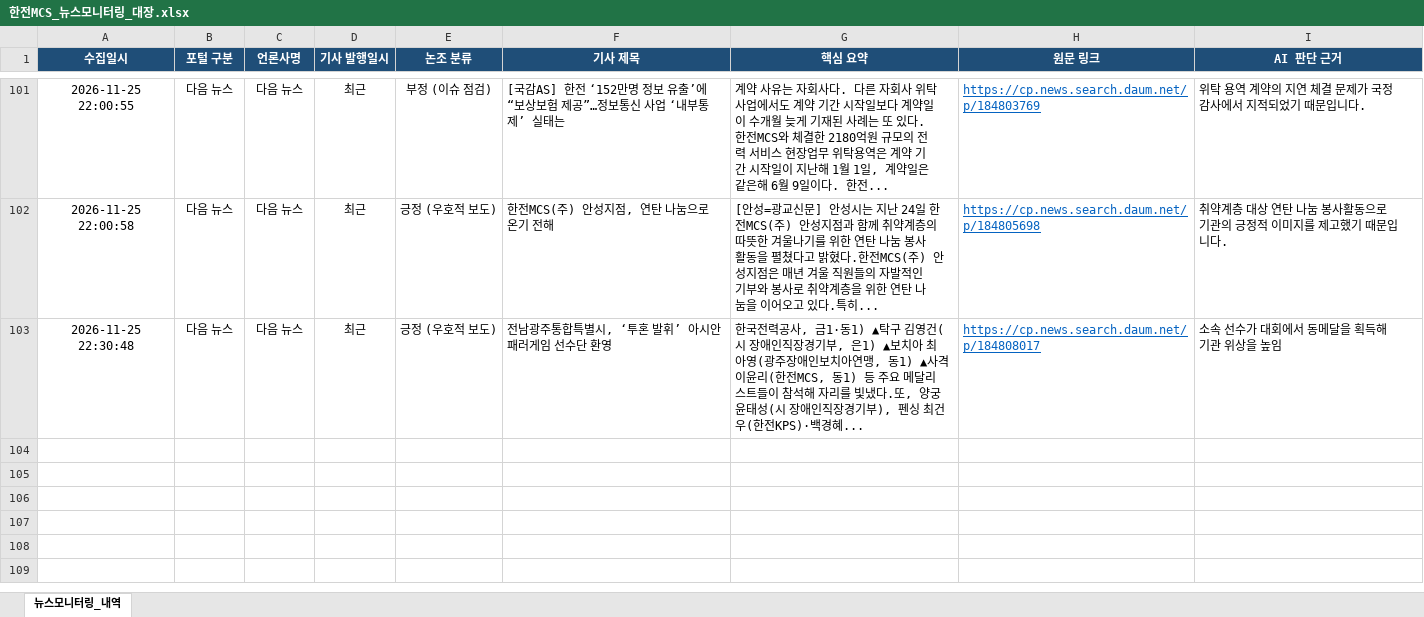
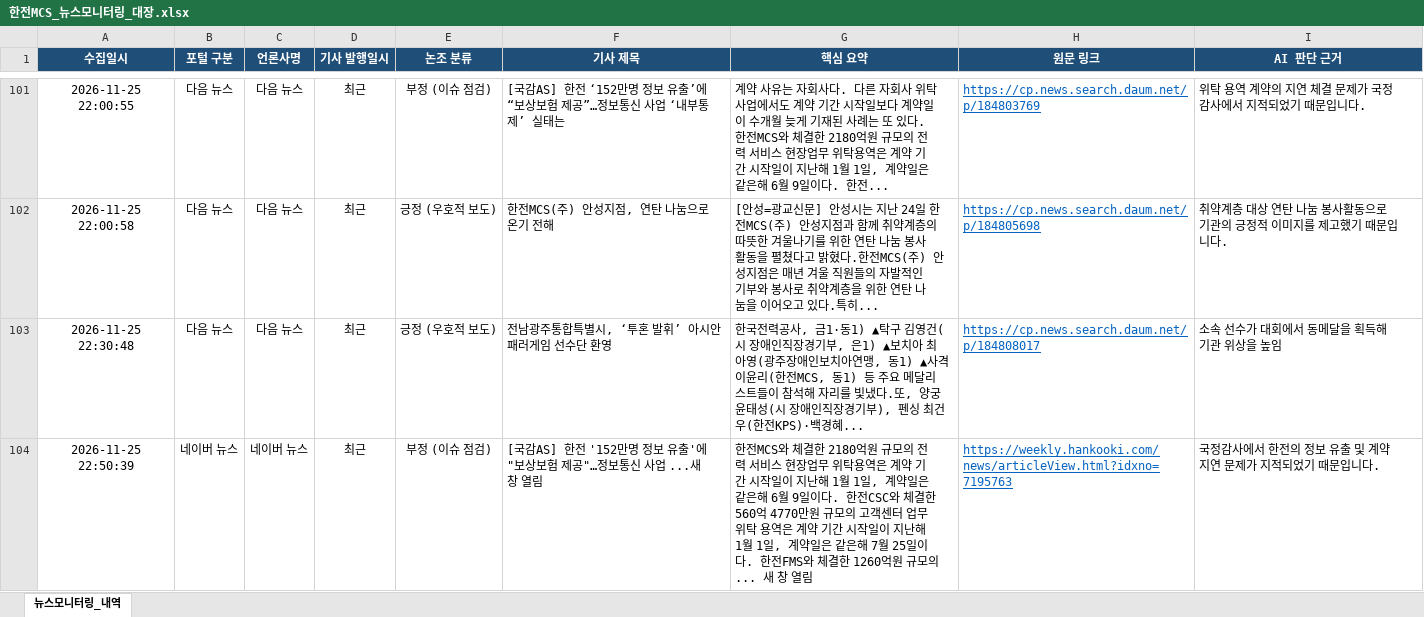
Before and after one commit to kepcomcs-jeon/kepco-mcs-news, an Excel workbook: 한전MCS_뉴스모니터링_대장.xlsx, sheet 뉴스모니터링_내역, drawn as a sheet; only a part is shown, gaps mark what is left out; values as stored, in another font and other column widths than the file's, no borders; the diff names each change by its address in the sheet, - before the commit and + after, or states it on an @@ line.

```diff
--- a/한전MCS_뉴스모니터링_대장.xlsx (sheet 뉴스모니터링_내역)
+++ b/한전MCS_뉴스모니터링_대장.xlsx (sheet 뉴스모니터링_내역)
+row 104: 2026-11-25 22:50:39 | 네이버 뉴스 | 네이버 뉴스 | 최근 | 부정 (이슈 점검) | [국감AS] 한전 '152만명 정보 유출'에 "보상보험 제공"…정보통신 사업 ...새 창 열림 | 한전MCS와 체결한 2180억원 규모의 전력 서비스 현장업무 위탁용역은 계약 기간 시작일이 지난해 1월 1일, 계약일은 같은해 6월 9일이다. 한전CSC와 체결한 560억 4770만원 규모의 고객센터 업무위탁 용역은 계약 기간 시작일이 지난해 1월 1일, 계약일은 같은해 7월 25일이다. 한전FMS와 체결한 1260억원 규모의... 새 창 열림 | https://weekly.hankooki.com/news/articleView.html?idxno=7195763 | 국정감사에서 한전의 정보 유출 및 계약 지연 문제가 지적되었기 때문입니다.
```
Also changed, not shown: 1 other file.
